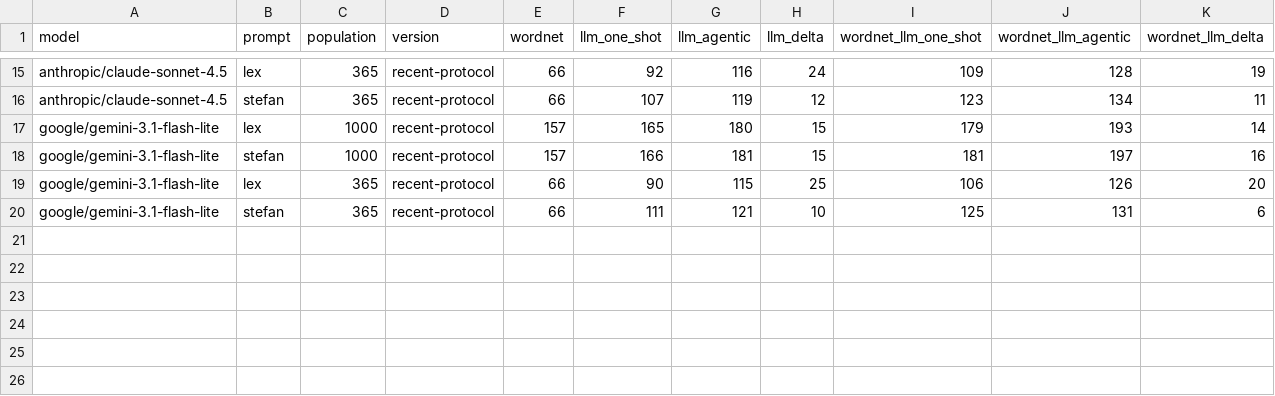
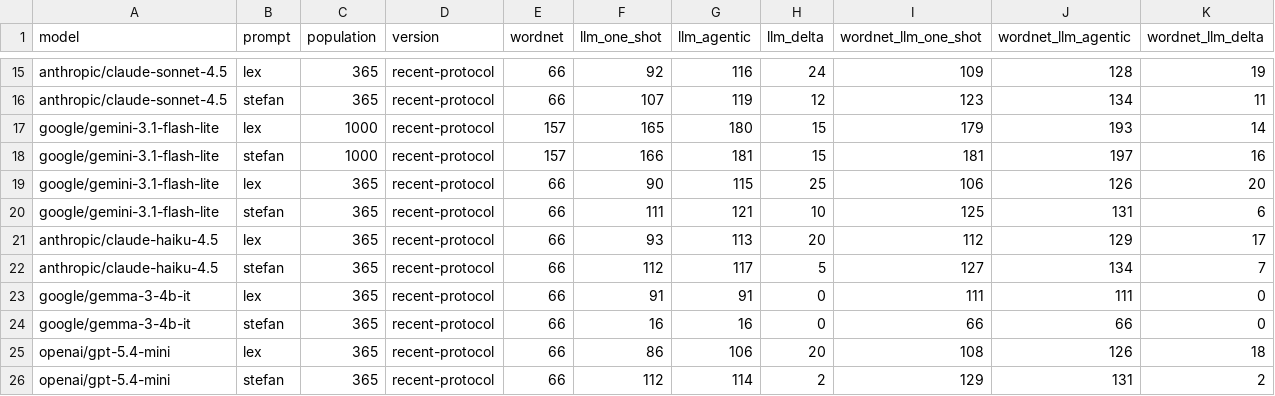
Before and after one commit to jorrytdejong/kbprojection, a CSV file: camera-ready-data/agentic-langpro-results-2026-09-13/reports/proof-coverage.csv, drawn as a sheet; only a part is shown, gaps mark what is left out.

Commit message:
Add curated365 results for Haiku, Mini and Gemma

```diff
--- a/camera-ready-data/agentic-langpro-results-2026-09-13/reports/proof-coverage.csv
+++ b/camera-ready-data/agentic-langpro-results-2026-09-13/reports/proof-coverage.csv
@@ -20 +20,7 @@ google/gemini-3.1-flash-lite,lex,365,recent-protocol,66,90,115,25,106,126,20
 google/gemini-3.1-flash-lite,stefan,365,recent-protocol,66,111,121,10,125,131,6
+anthropic/claude-haiku-4.5,lex,365,recent-protocol,66,93,113,20,112,129,17
+anthropic/claude-haiku-4.5,stefan,365,recent-protocol,66,112,117,5,127,134,7
+google/gemma-3-4b-it,lex,365,recent-protocol,66,91,91,0,111,111,0
+google/gemma-3-4b-it,stefan,365,recent-protocol,66,16,16,0,66,66,0
+openai/gpt-5.4-mini,lex,365,recent-protocol,66,86,106,20,108,126,18
+openai/gpt-5.4-mini,stefan,365,recent-protocol,66,112,114,2,129,131,2
```
Also changed, not shown: 41 other files.
